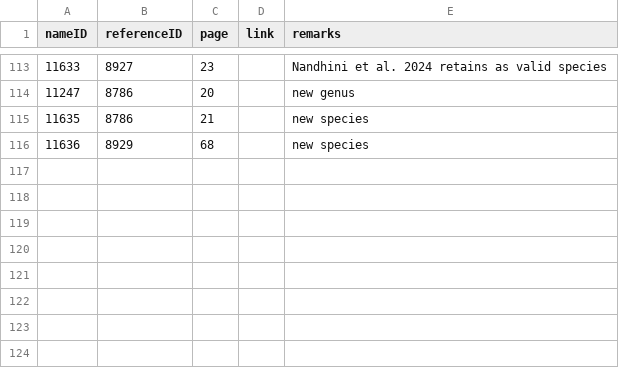
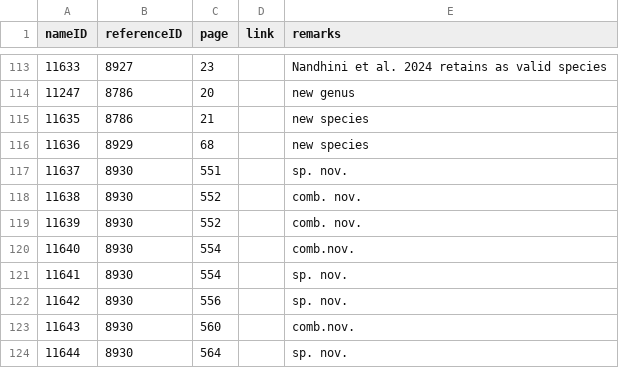
Before and after one commit to dhobern/Gelechiidae, a CSV file: coldp/data/namereference.csv, drawn as a sheet; only a part is shown, gaps mark what is left out; the diff names each change by its address in the sheet, - before the commit and + after, or states it on an @@ line.

```diff
--- a/coldp/data/namereference.csv
+++ b/coldp/data/namereference.csv
+row 117: 11637 | 8930 | 551 |  | sp. nov.
+row 118: 11638 | 8930 | 552 |  | comb. nov.
+row 119: 11639 | 8930 | 552 |  | comb. nov.
+row 120: 11640 | 8930 | 554 |  | comb.nov.
+row 121: 11641 | 8930 | 554 |  | sp. nov.
+row 122: 11642 | 8930 | 556 |  | sp. nov.
+row 123: 11643 | 8930 | 560 |  | comb.nov.
+row 124: 11644 | 8930 | 564 |  | sp. nov.
```
Also changed, not shown: coldp/data/distribution.csv, coldp/data/reference.csv, 6 other files.
